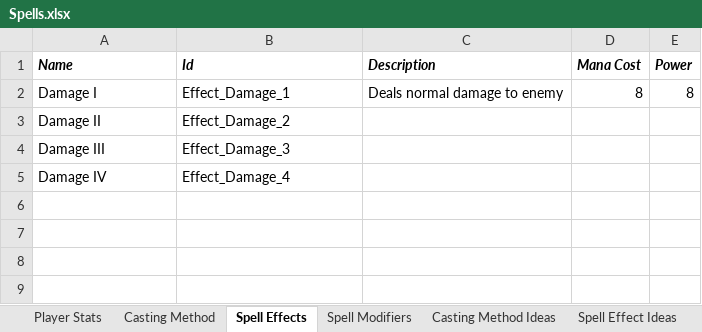
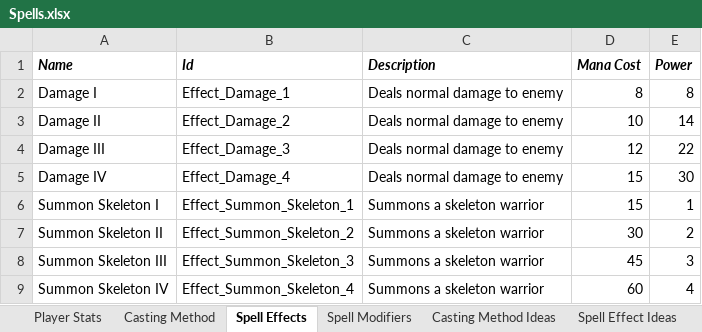
Before and after one commit to grantwang96/SpellCaster-FPS-Thing, an Excel workbook: Design Docs/Spells.xlsx, sheet Spell Effects, drawn as a sheet; values as stored, in another font and other column widths than the file's, no borders; the diff names each change by its address in the sheet, - before the commit and + after, or states it on an @@ line.

```diff
--- a/Design Docs/Spells.xlsx (sheet Spell Effects)
+++ b/Design Docs/Spells.xlsx (sheet Spell Effects)
-C3:C5 (Description): (empty)
+C3:C5 (Description): Deals normal damage to enemy
-D3 (Mana Cost): (empty)
+D3 (Mana Cost): 10
-E3 (Power): (empty)
+E3 (Power): 14
-D4 (Mana Cost): (empty)
+D4 (Mana Cost): 12
-E4 (Power): (empty)
+E4 (Power): 22
-D5 (Mana Cost): (empty)
+D5 (Mana Cost): 15
-E5 (Power): (empty)
+E5 (Power): 30
+row 6: Summon Skeleton I | Effect_Summon_Skeleton_1 | Summons a skeleton warrior | 15 | 1
+row 7: Summon Skeleton II | Effect_Summon_Skeleton_2 | Summons a skeleton warrior | 30 | 2
+row 8: Summon Skeleton III | Effect_Summon_Skeleton_3 | Summons a skeleton warrior | 45 | 3
+row 9: Summon Skeleton IV | Effect_Summon_Skeleton_4 | Summons a skeleton warrior | 60 | 4
```
Also changed, not shown: 57 other files.
